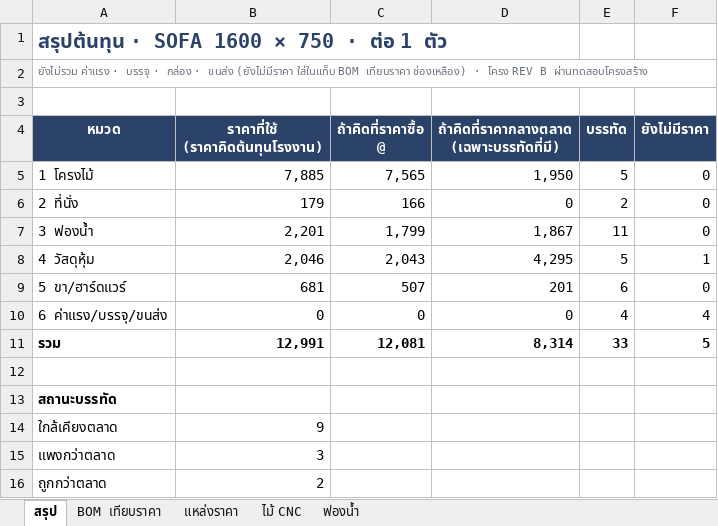
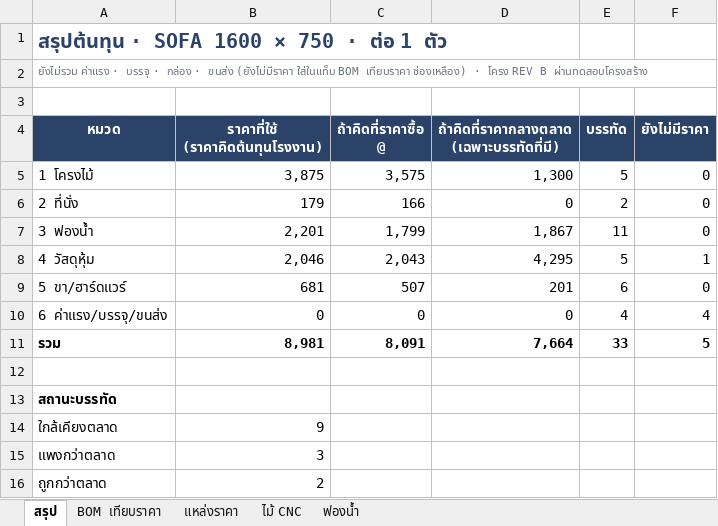
Before and after one commit to baysireekahnokrath/Chawcheros, an Excel workbook: docs/products/sofa-1600/sofa-1600-bom.xlsx, sheet สรุป, drawn as a sheet; only a part is shown; values as stored, in another font and other column widths than the file's, no borders; the diff names each change by its address in the sheet, - before the commit and + after, or states it on an @@ line.

```diff
--- a/docs/products/sofa-1600/sofa-1600-bom.xlsx (sheet สรุป)
+++ b/docs/products/sofa-1600/sofa-1600-bom.xlsx (sheet สรุป)
-B5 (ราคาที่ใช้ (ราคาคิดต้นทุนโรงงาน)): 7,885
+B5 (ราคาที่ใช้ (ราคาคิดต้นทุนโรงงาน)): 3,875
-C5 (ถ้าคิดที่ราคาซื้อ @): 7,565
+C5 (ถ้าคิดที่ราคาซื้อ @): 3,575
-D5: 1,950
+D5: 1,300
-B11 (ราคาที่ใช้ (ราคาคิดต้นทุนโรงงาน)): 12,991
+B11 (ราคาที่ใช้ (ราคาคิดต้นทุนโรงงาน)): 8,981
-C11 (ถ้าคิดที่ราคาซื้อ @): 12,081
+C11 (ถ้าคิดที่ราคาซื้อ @): 8,091
-D11: 8,314
+D11: 7,664
```
Also changed, not shown: sheet ไม้ CNC, sheet BOM เทียบราคา, formulas that keep their value, 23 other files.
